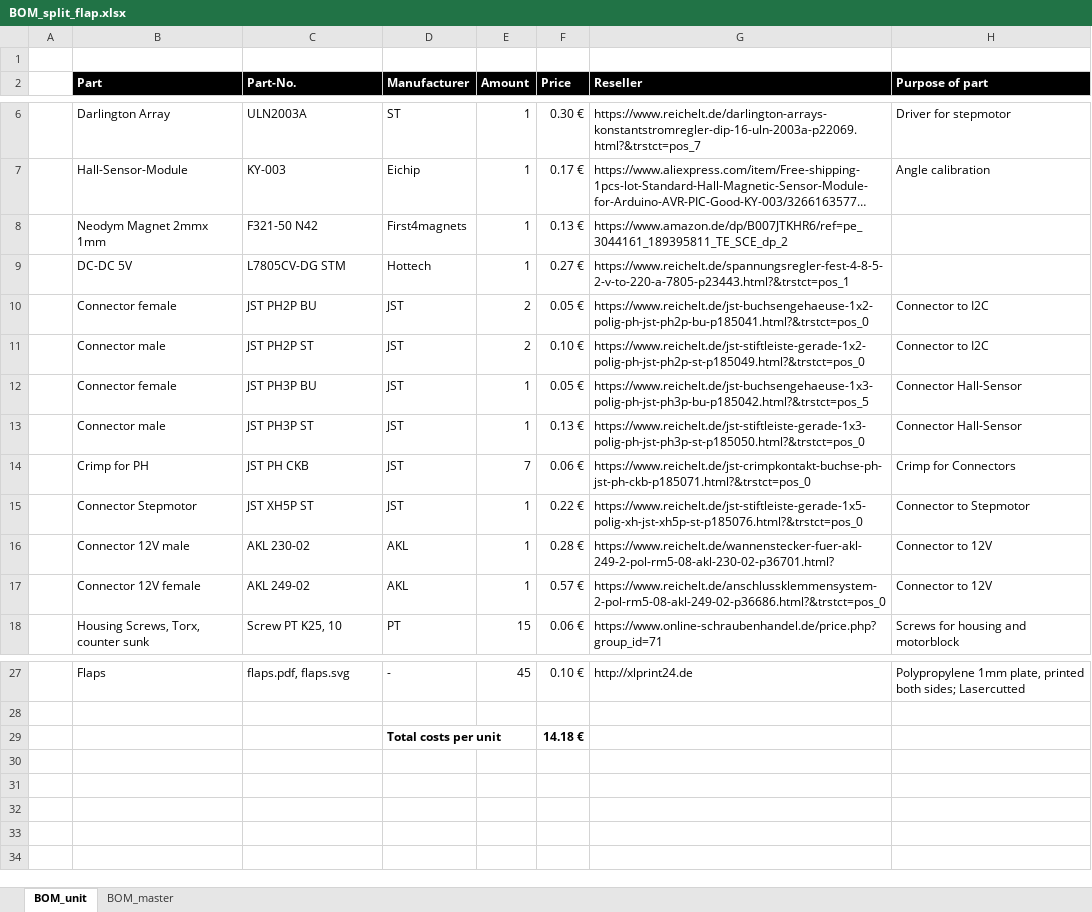
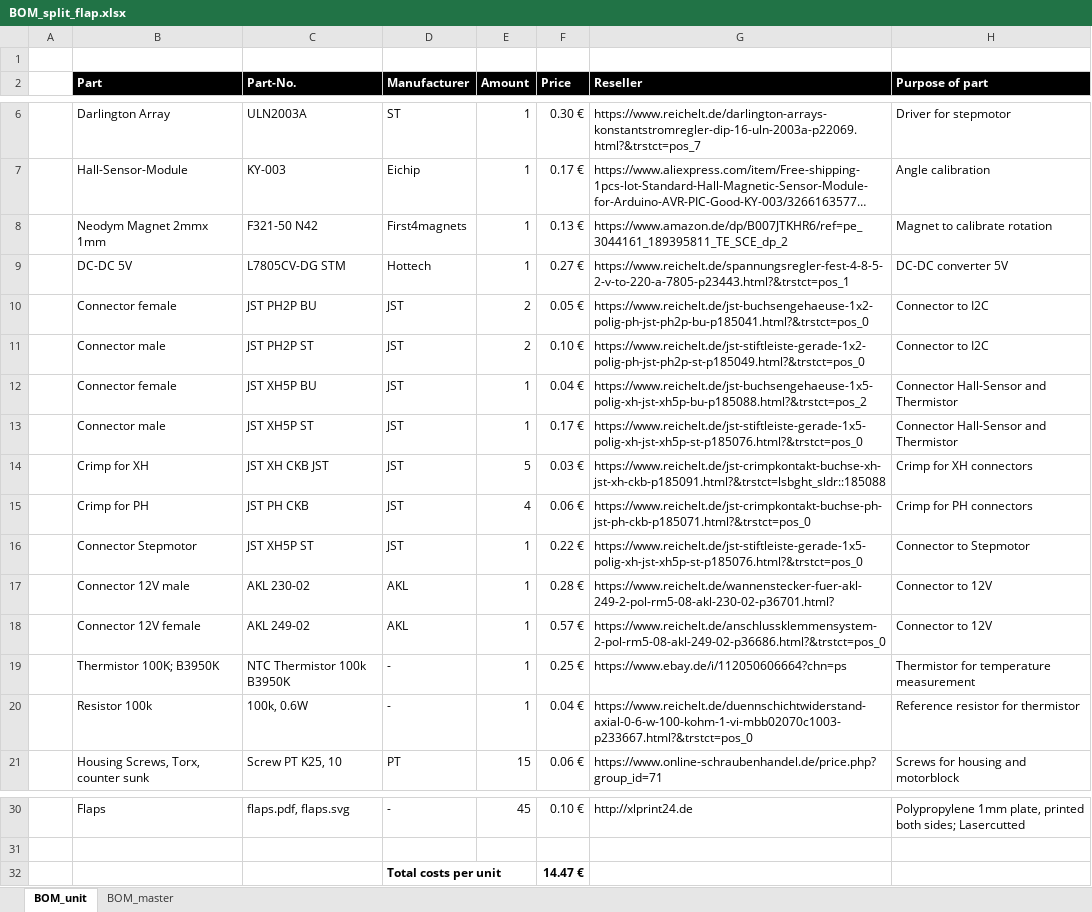
Before and after one commit to gregerw/Split-flap-display, an Excel workbook: BOM_split_flap.xlsx, sheet BOM_unit, drawn as a sheet; only a part is shown, gaps mark what is left out; long unchanged cells end in …; values as stored, in another font and other column widths than the file's, no borders; addresses are those after the commit; the diff names each change by its address in the sheet, - before the commit and + after, or states it on an @@ line.

Commit message:
Update BOM_split_flap.xlsx
Added components for v1.1

```diff
--- a/BOM_split_flap.xlsx (sheet BOM_unit)
+++ b/BOM_split_flap.xlsx (sheet BOM_unit)
-H8 (Purpose of part): (empty)
+H8 (Purpose of part): Magnet to calibrate rotation
-H9 (Purpose of part): (empty)
+H9 (Purpose of part): DC-DC converter 5V
-C12 (Part-No.): JST PH3P BU
+C12 (Part-No.): JST XH5P BU
-F12 (Price): 0.05 €
+F12 (Price): 0.04 €
-G12 (Reseller): https://www.reichelt.de/jst-buchsengehaeuse-1x3-polig-ph-jst-ph3p-bu-p185042.html?&trstct=pos_5
+G12 (Reseller): https://www.reichelt.de/jst-buchsengehaeuse-1x5-polig-xh-jst-xh5p-bu-p185088.html?&trstct=pos_2
-H12:H13 (Purpose of part): Connector Hall-Sensor
+H12:H13 (Purpose of part): Connector Hall-Sensor and Thermistor
-C13 (Part-No.): JST PH3P ST
+C13 (Part-No.): JST XH5P ST
-F13 (Price): 0.13 €
+F13 (Price): 0.17 €
-G13 (Reseller): https://www.reichelt.de/jst-stiftleiste-gerade-1x3-polig-ph-jst-ph3p-st-p185050.html?&trstct=pos_0
+G13 (Reseller): https://www.reichelt.de/jst-stiftleiste-gerade-1x5-polig-xh-jst-xh5p-st-p185076.html?&trstct=pos_0
+row 14:  | Crimp for XH | JST XH CKB JST | JST | 5 | 0.03 € | https://www.reichelt.de/jst-crimpkontakt-buchse-xh-jst-xh-ckb-p185091.html?&trstct=lsbght_sldr::185088 | Crimp for XH connectors
-E15 (Amount): 7
+E15 (Amount): 4
-H15 (Purpose of part): Crimp for Connectors
+H15 (Purpose of part): Crimp for PH connectors
+row 19:  | Thermistor 100K; B3950K | NTC Thermistor 100k B3950K | - | 1 | 0.25 € | https://www.ebay.de/i/112050606664?chn=ps | Thermistor for temperature measurement
+row 20:  | Resistor 100k | 100k, 0.6W | - | 1 | 0.04 € | https://www.reichelt.de/duennschichtwiderstand-axial-0-6-w-100-kohm-1-vi-mbb02070c1003-p233667.html?&trstct=pos_0 | Reference resistor for thermistor
-F32 (Price): 14.18 €
+F32 (Price): 14.47 €
```
Also changed, not shown: sheet BOM_master.
